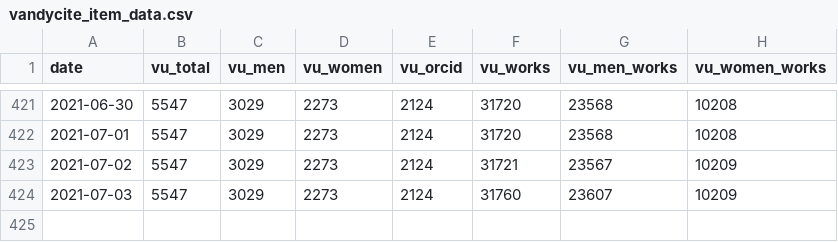
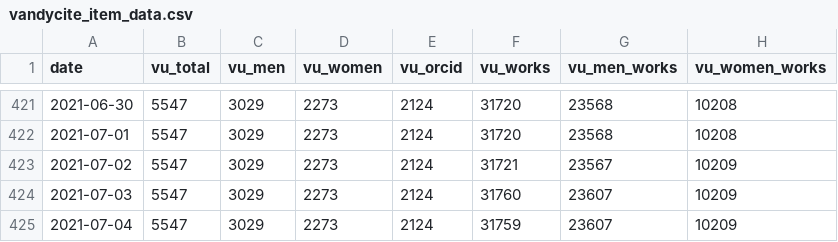
Before and after one commit to HeardLibrary/dashboard, a CSV file: vandycite/vandycite_item_data.csv, drawn as a sheet; only a part is shown, gaps mark what is left out.

Commit message:
Update vandycite_item_data.csv file via API

```diff
--- a/vandycite/vandycite_item_data.csv
+++ b/vandycite/vandycite_item_data.csv
@@ -424 +424,2 @@ date,vu_total,vu_men,vu_women,vu_orcid,vu_works,vu_men_works,vu_women_works
 2021-07-03,5547,3029,2273,2124,31760,23607,10209
+2021-07-04,5547,3029,2273,2124,31759,23607,10209
```
